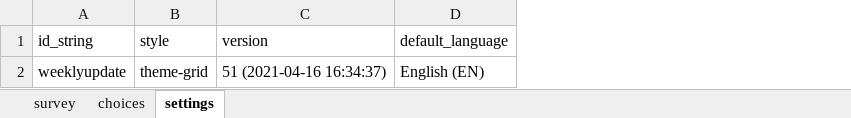
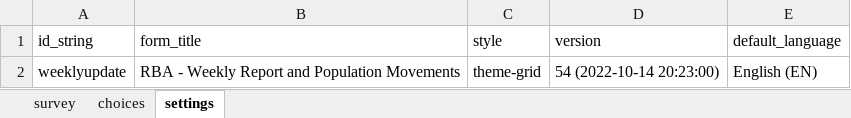
Before and after one commit to unhcr-americas/weekly-report, an Excel workbook: xlsform.xlsx, sheet settings, drawn as a sheet; values as stored, in another font and other column widths than the file's, no borders; addresses are those after the commit; the diff names each change by its address in the sheet, - before the commit and + after, or states it on an @@ line.

```diff
--- a/xlsform.xlsx (sheet settings)
+++ b/xlsform.xlsx (sheet settings)
+column B (form_title), row 2: RBA - Weekly Report and Population Movements
-D2 (version): 51 (2021-04-16 16:34:37)
+D2 (version): 54 (2022-10-14 20:23:00)
```
Also changed, not shown: sheet choices, sheet survey, 2 other files.
